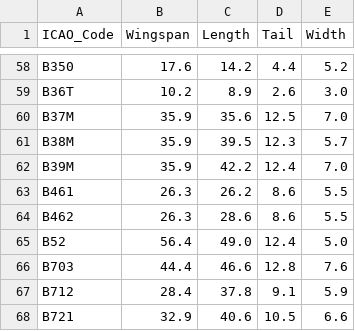
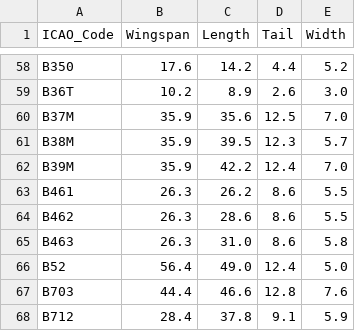
Before and after one commit to Epse/vSMR-belux, a TSV file: aircraft_data.tsv, drawn as a sheet; only a part is shown, gaps mark what is left out; the shorter side is filled out with more unchanged rows.

Commit message:
Aircraft data: add B463 as alias for RJ1H

```diff
--- a/aircraft_data.tsv
+++ b/aircraft_data.tsv
@@ -64,2 +64,3 @@ B461	26.3	26.2	8.6	5.5
 B462	26.3	28.6	8.6	5.5															
+B463	26.3	31.0	8.6	5.8															
 B52	56.4	49.0	12.4	5.0															
```
